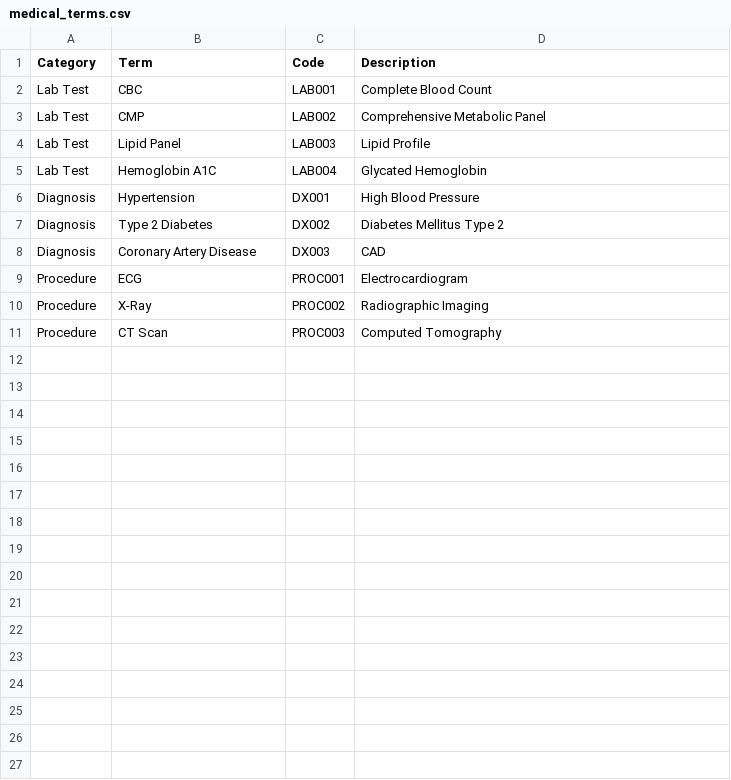
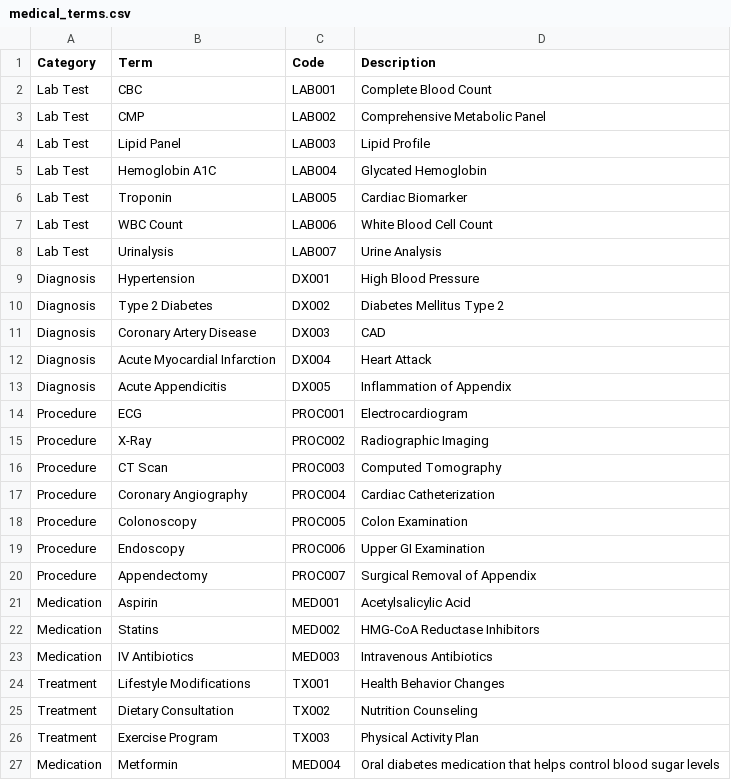
Before and after one commit to AkashChintaluri/elimai-q1, a CSV file: app/data/medical_terms.csv, drawn as a sheet; the diff names each change by its address in the sheet, - before the commit and + after, or states it on an @@ line.

```diff
--- a/app/data/medical_terms.csv
+++ b/app/data/medical_terms.csv
+row 6: Lab Test | Troponin | LAB005 | Cardiac Biomarker
+row 7: Lab Test | WBC Count | LAB006 | White Blood Cell Count
+row 8: Lab Test | Urinalysis | LAB007 | Urine Analysis
+row 12: Diagnosis | Acute Myocardial Infarction | DX004 | Heart Attack
+row 13: Diagnosis | Acute Appendicitis | DX005 | Inflammation of Appendix
+row 17: Procedure | Coronary Angiography | PROC004 | Cardiac Catheterization
+row 18: Procedure | Colonoscopy | PROC005 | Colon Examination
+row 19: Procedure | Endoscopy | PROC006 | Upper GI Examination
+row 20: Procedure | Appendectomy | PROC007 | Surgical Removal of Appendix
+row 21: Medication | Aspirin | MED001 | Acetylsalicylic Acid
+row 22: Medication | Statins | MED002 | HMG-CoA Reductase Inhibitors
+row 23: Medication | IV Antibiotics | MED003 | Intravenous Antibiotics
+row 24: Treatment | Lifestyle Modifications | TX001 | Health Behavior Changes
+row 25: Treatment | Dietary Consultation | TX002 | Nutrition Counseling
+row 26: Treatment | Exercise Program | TX003 | Physical Activity Plan
+row 27: Medication | Metformin | MED004 | Oral diabetes medication that helps control blood sugar levels
```
Also changed, not shown: 4 other files.
